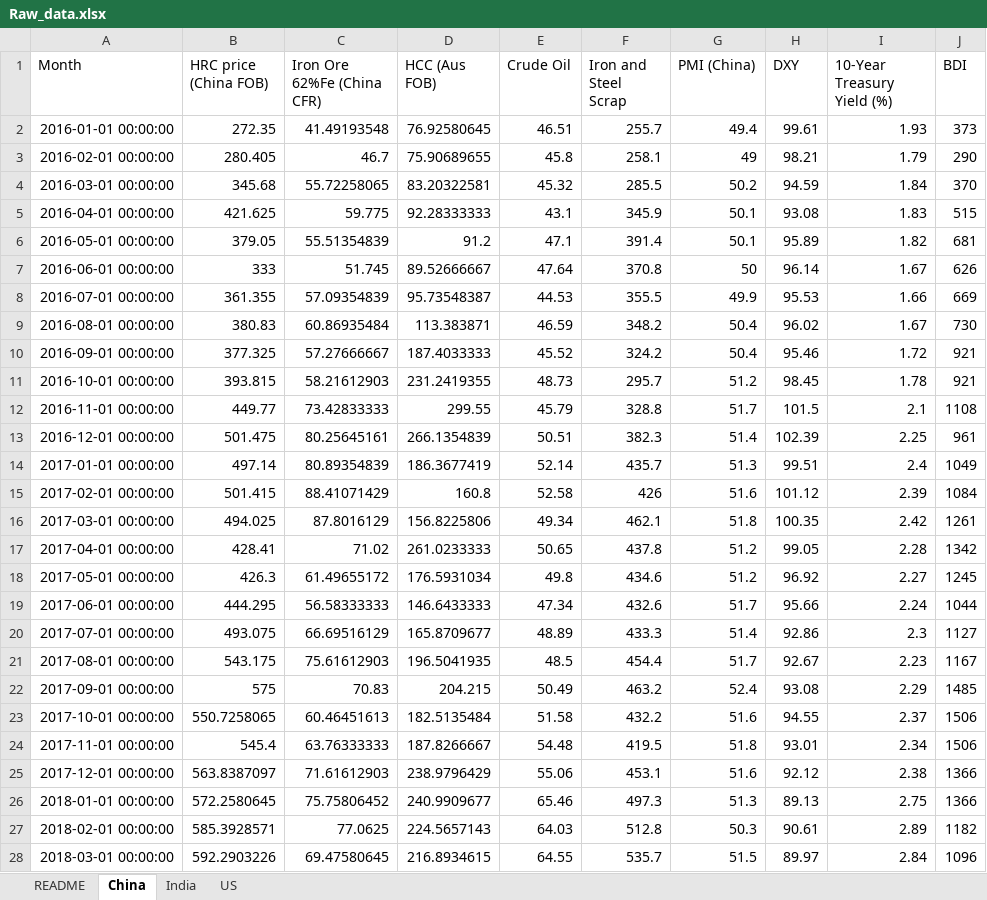
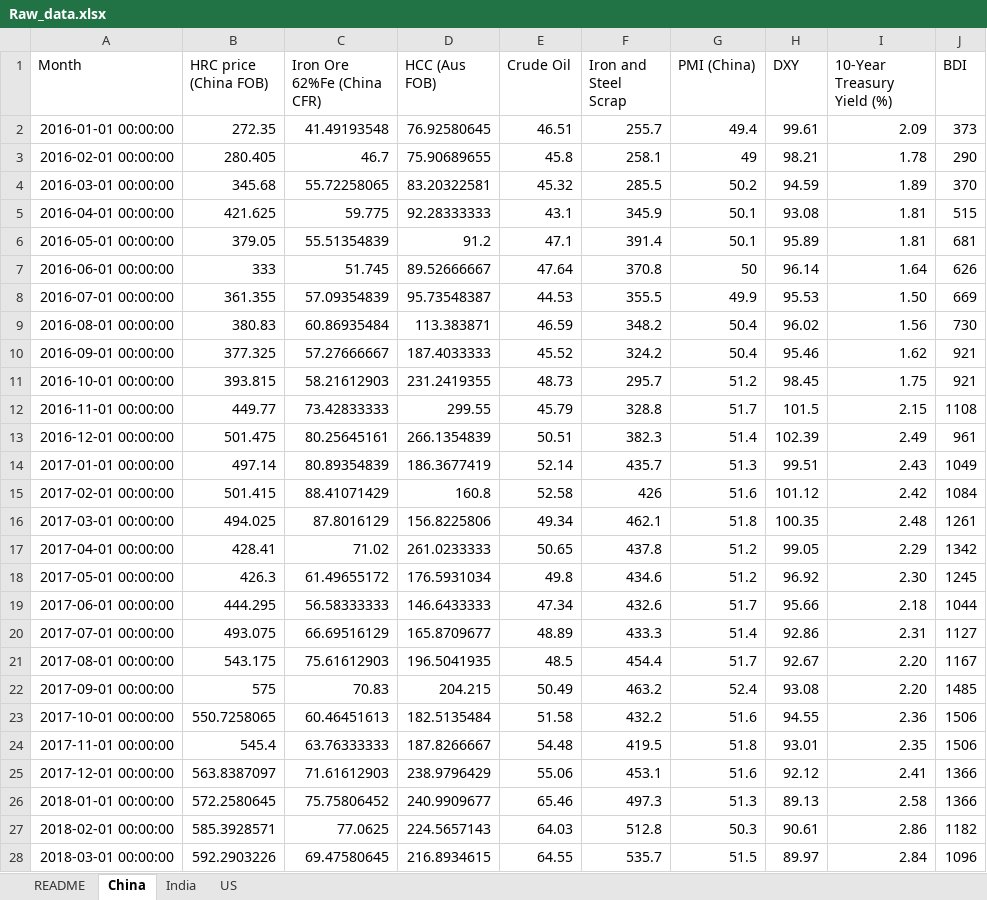
Before and after one commit to Bmimani007/HRC_Pipeline, an Excel workbook: data/Raw_data.xlsx, sheet China, drawn as a sheet; only a part is shown; values as stored, in another font and other column widths than the file's, no borders; the diff covers the shown part only; the diff names each change by its address in the sheet, - before the commit and + after, or states it on an @@ line.

Commit message:
Update Raw_data.xlsx — added Apr 2026

```diff
--- a/data/Raw_data.xlsx (sheet China)
+++ b/data/Raw_data.xlsx (sheet China)
-I2 (10-Year Treasury Yield (%)): 1.93
+I2 (10-Year Treasury Yield (%)): 2.09
-I3 (10-Year Treasury Yield (%)): 1.79
+I3 (10-Year Treasury Yield (%)): 1.78
-I4 (10-Year Treasury Yield (%)): 1.84
+I4 (10-Year Treasury Yield (%)): 1.89
-I5 (10-Year Treasury Yield (%)): 1.83
+I5 (10-Year Treasury Yield (%)): 1.81
-I6 (10-Year Treasury Yield (%)): 1.82
+I6 (10-Year Treasury Yield (%)): 1.81
-I7 (10-Year Treasury Yield (%)): 1.67
+I7 (10-Year Treasury Yield (%)): 1.64
-I8 (10-Year Treasury Yield (%)): 1.66
+I8 (10-Year Treasury Yield (%)): 1.50
-I9 (10-Year Treasury Yield (%)): 1.67
+I9 (10-Year Treasury Yield (%)): 1.56
-I10 (10-Year Treasury Yield (%)): 1.72
+I10 (10-Year Treasury Yield (%)): 1.62
-I11 (10-Year Treasury Yield (%)): 1.78
+I11 (10-Year Treasury Yield (%)): 1.75
-I12 (10-Year Treasury Yield (%)): 2.1
+I12 (10-Year Treasury Yield (%)): 2.15
-I13 (10-Year Treasury Yield (%)): 2.25
+I13 (10-Year Treasury Yield (%)): 2.49
-I14 (10-Year Treasury Yield (%)): 2.4
+I14 (10-Year Treasury Yield (%)): 2.43
-I15 (10-Year Treasury Yield (%)): 2.39
+I15 (10-Year Treasury Yield (%)): 2.42
-I16 (10-Year Treasury Yield (%)): 2.42
+I16 (10-Year Treasury Yield (%)): 2.48
-I17 (10-Year Treasury Yield (%)): 2.28
+I17 (10-Year Treasury Yield (%)): 2.29
-I18 (10-Year Treasury Yield (%)): 2.27
+I18 (10-Year Treasury Yield (%)): 2.30
-I19 (10-Year Treasury Yield (%)): 2.24
+I19 (10-Year Treasury Yield (%)): 2.18
-I20 (10-Year Treasury Yield (%)): 2.3
+I20 (10-Year Treasury Yield (%)): 2.31
-I21 (10-Year Treasury Yield (%)): 2.23
+I21 (10-Year Treasury Yield (%)): 2.20
-I22 (10-Year Treasury Yield (%)): 2.29
+I22 (10-Year Treasury Yield (%)): 2.20
-I23 (10-Year Treasury Yield (%)): 2.37
+I23 (10-Year Treasury Yield (%)): 2.36
-I24 (10-Year Treasury Yield (%)): 2.34
+I24 (10-Year Treasury Yield (%)): 2.35
-I25 (10-Year Treasury Yield (%)): 2.38
+I25 (10-Year Treasury Yield (%)): 2.41
-I26 (10-Year Treasury Yield (%)): 2.75
+I26 (10-Year Treasury Yield (%)): 2.58
-I27 (10-Year Treasury Yield (%)): 2.89
+I27 (10-Year Treasury Yield (%)): 2.86
```
Also changed, not shown: 1 added row and 93 edited cells elsewhere in this sheet.
